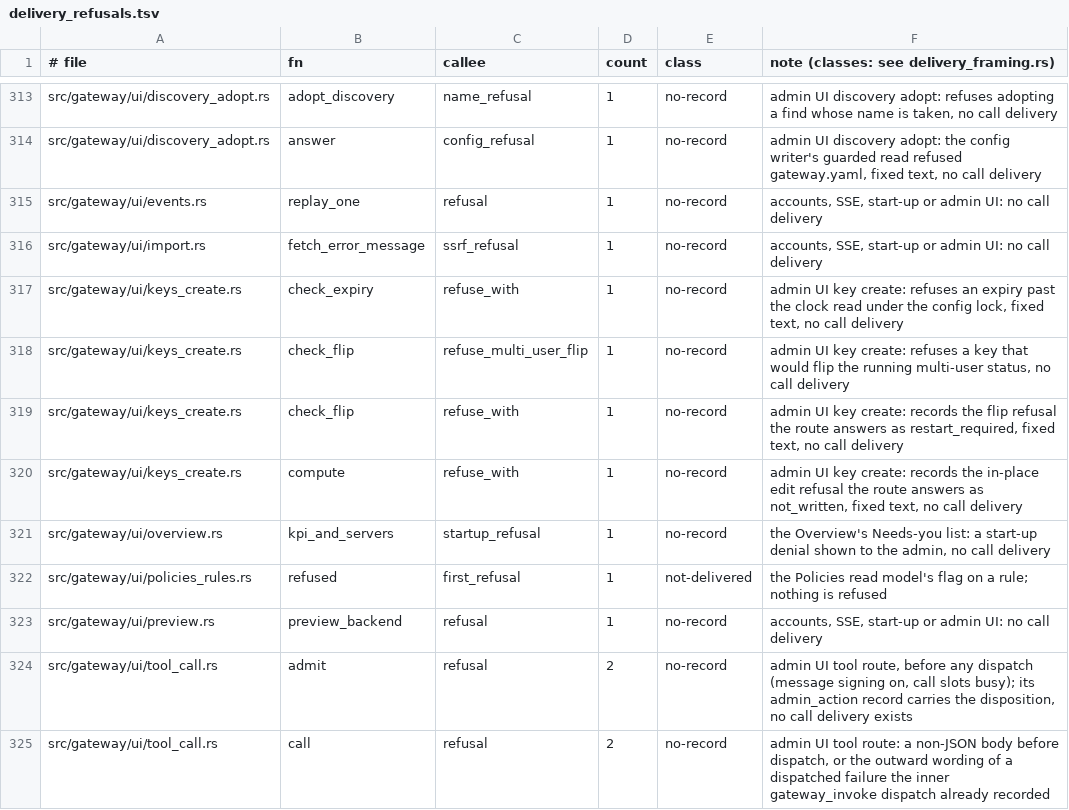
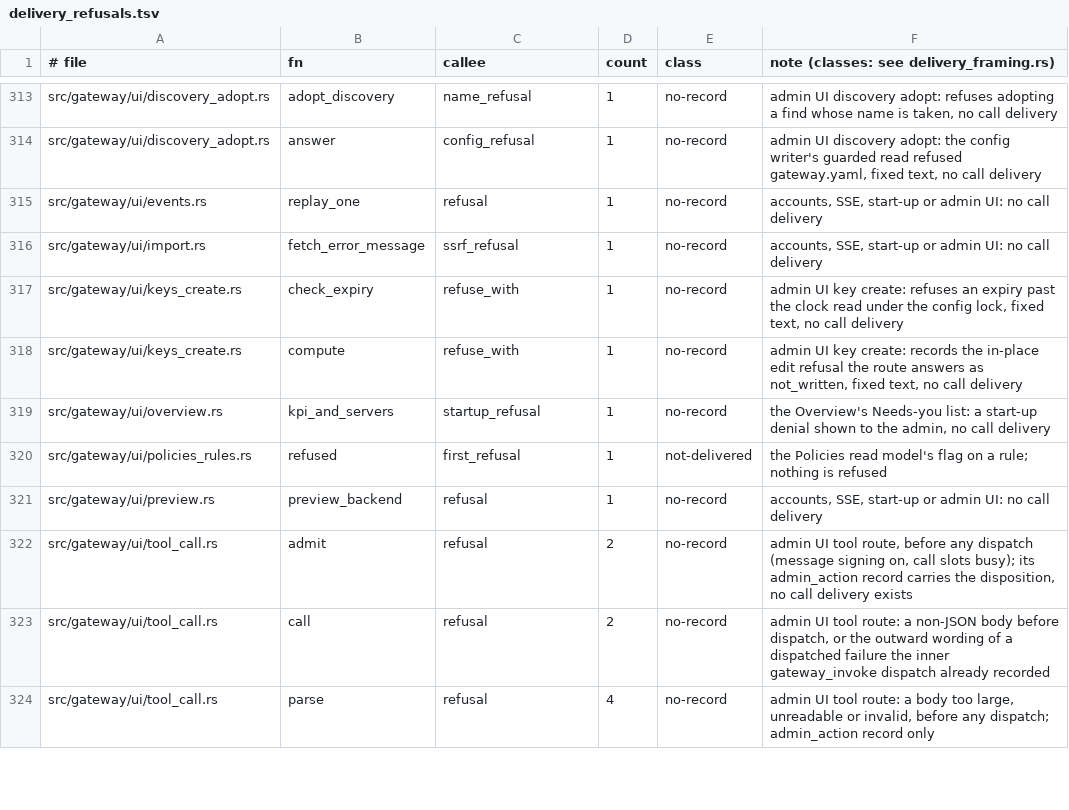
Before and after one commit to MikkoParkkola/mcp-gateway, a TSV file: src/gateway/meta_mcp/boundary_pins/delivery_refusals.tsv, drawn as a sheet; only a part is shown, gaps mark what is left out; the shorter side is filled out with more unchanged rows.

```diff
--- a/src/gateway/meta_mcp/boundary_pins/delivery_refusals.tsv
+++ b/src/gateway/meta_mcp/boundary_pins/delivery_refusals.tsv
@@ -317,4 +317,2 @@ src/gateway/ui/import.rs	fetch_error_message	ssrf_refusal	1	no-record	accounts,
 src/gateway/ui/keys_create.rs	check_expiry	refuse_with	1	no-record	admin UI key create: refuses an expiry past the clock read under the config lock, fixed text, no call delivery
-src/gateway/ui/keys_create.rs	check_flip	refuse_multi_user_flip	1	no-record	admin UI key create: refuses a key that would flip the running multi-user status, no call delivery
-src/gateway/ui/keys_create.rs	check_flip	refuse_with	1	no-record	admin UI key create: records the flip refusal the route answers as restart_required, fixed text, no call delivery
 src/gateway/ui/keys_create.rs	compute	refuse_with	1	no-record	admin UI key create: records the in-place edit refusal the route answers as not_written, fixed text, no call delivery
```
Also changed, not shown: 49 other files.
